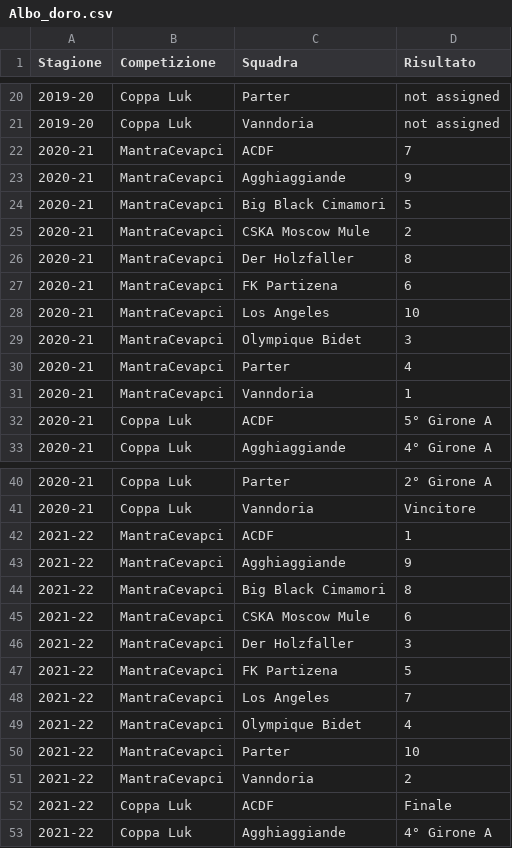
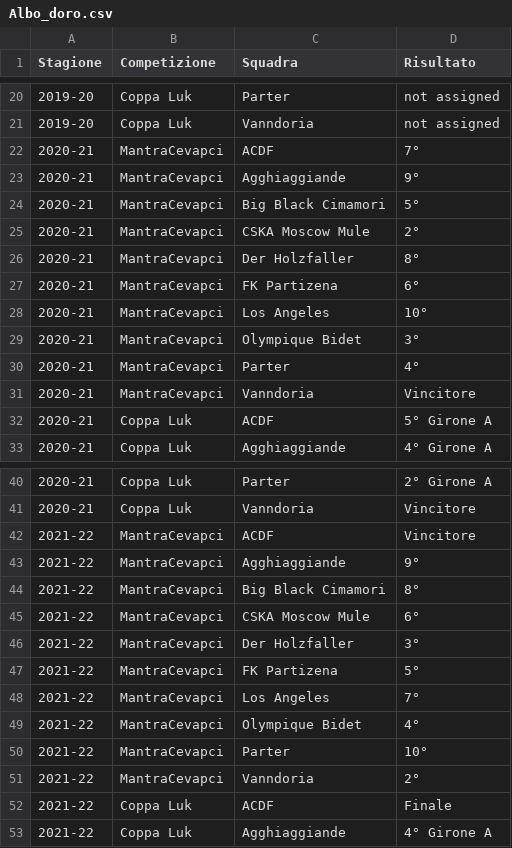
Before and after one commit to tommyblasco/MantraCevapci, a CSV file: Dati/Albo_doro.csv, drawn as a sheet; only a part is shown, gaps mark what is left out.

Commit message:
Add files via upload

```diff
--- a/Dati/Albo_doro.csv
+++ b/Dati/Albo_doro.csv
@@ -21,12 +21,12 @@
 2019-20;Coppa Luk;Vanndoria;not assigned
-2020-21;MantraCevapci;ACDF;7
-2020-21;MantraCevapci;Agghiaggiande;9
-2020-21;MantraCevapci;Big Black Cimamori;5
-2020-21;MantraCevapci;CSKA Moscow Mule;2
-2020-21;MantraCevapci;Der Holzfaller;8
-2020-21;MantraCevapci;FK Partizena;6
-2020-21;MantraCevapci;Los Angeles;10
-2020-21;MantraCevapci;Olympique Bidet;3
-2020-21;MantraCevapci;Parter;4
-2020-21;MantraCevapci;Vanndoria;1
+2020-21;MantraCevapci;ACDF;7°
+2020-21;MantraCevapci;Agghiaggiande;9°
+2020-21;MantraCevapci;Big Black Cimamori;5°
+2020-21;MantraCevapci;CSKA Moscow Mule;2°
+2020-21;MantraCevapci;Der Holzfaller;8°
+2020-21;MantraCevapci;FK Partizena;6°
+2020-21;MantraCevapci;Los Angeles;10°
+2020-21;MantraCevapci;Olympique Bidet;3°
+2020-21;MantraCevapci;Parter;4°
+2020-21;MantraCevapci;Vanndoria;Vincitore
 2020-21;Coppa Luk;ACDF;5° Girone A
@@ -41,12 +41,12 @@
 2020-21;Coppa Luk;Vanndoria;Vincitore
-2021-22;MantraCevapci;ACDF;1
-2021-22;MantraCevapci;Agghiaggiande;9
-2021-22;MantraCevapci;Big Black Cimamori;8
-2021-22;MantraCevapci;CSKA Moscow Mule;6
-2021-22;MantraCevapci;Der Holzfaller;3
-2021-22;MantraCevapci;FK Partizena;5
-2021-22;MantraCevapci;Los Angeles;7
-2021-22;MantraCevapci;Olympique Bidet;4
-2021-22;MantraCevapci;Parter;10
-2021-22;MantraCevapci;Vanndoria;2
+2021-22;MantraCevapci;ACDF;Vincitore
+2021-22;MantraCevapci;Agghiaggiande;9°
+2021-22;MantraCevapci;Big Black Cimamori;8°
+2021-22;MantraCevapci;CSKA Moscow Mule;6°
+2021-22;MantraCevapci;Der Holzfaller;3°
+2021-22;MantraCevapci;FK Partizena;5°
+2021-22;MantraCevapci;Los Angeles;7°
+2021-22;MantraCevapci;Olympique Bidet;4°
+2021-22;MantraCevapci;Parter;10°
+2021-22;MantraCevapci;Vanndoria;2°
 2021-22;Coppa Luk;ACDF;Finale
```
